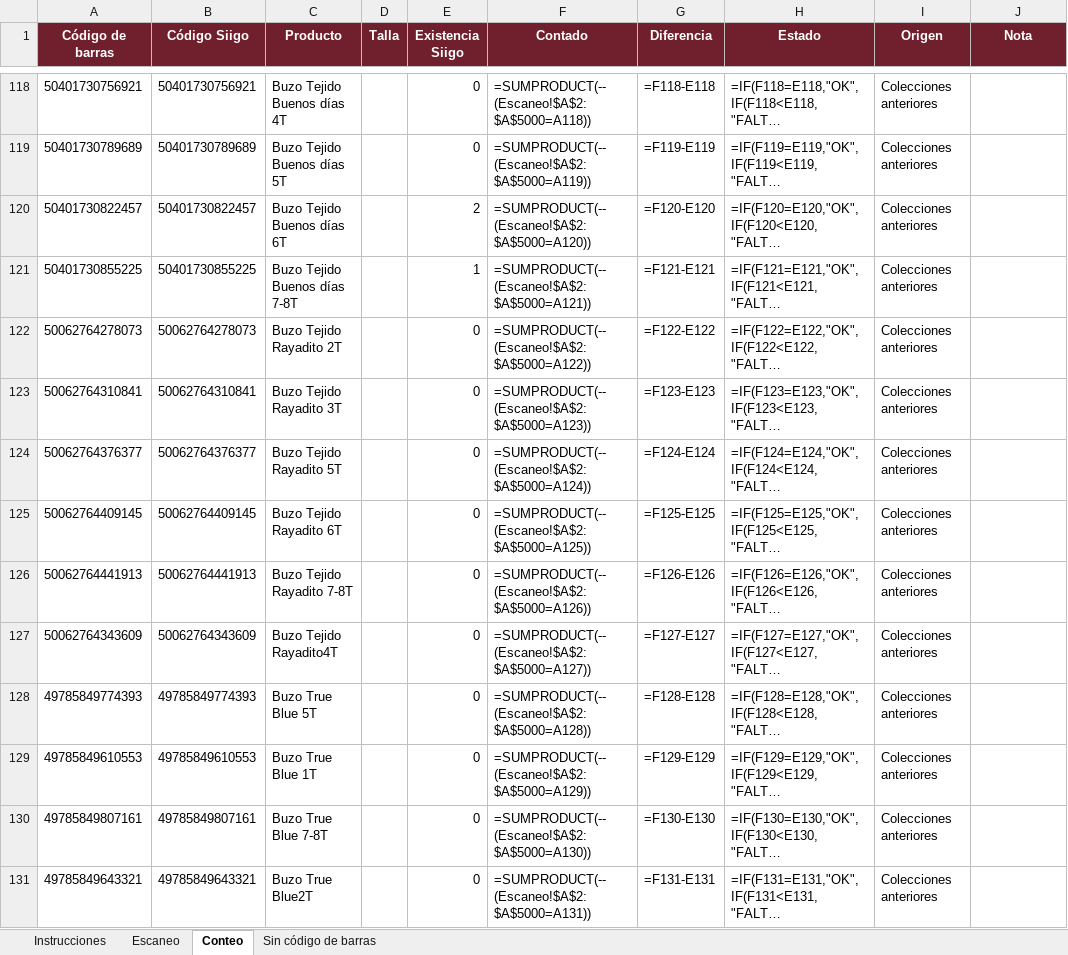
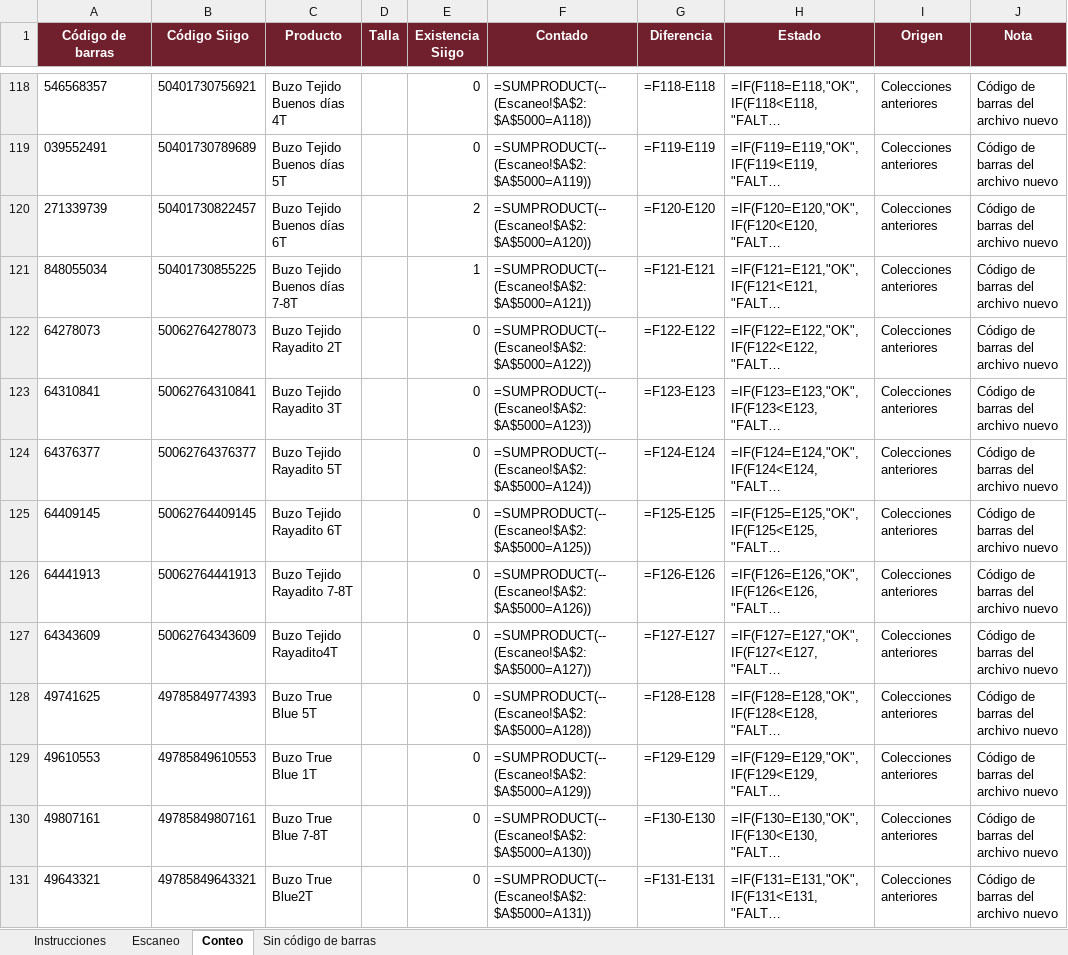
Before and after one commit to cmesa-a11y/FotosProducto, an Excel workbook: productos/inventario-lobster-scanner.xlsx, sheet Conteo, drawn as a sheet; only a part is shown, gaps mark what is left out; long unchanged cells end in …; values as stored, in another font and other column widths than the file's, no borders; formulas without a stored value are shown as written; conditional formats not drawn; the diff covers the shown part only; the diff names each change by its address in the sheet, - before the commit and + after, or states it on an @@ line.

```diff
--- a/productos/inventario-lobster-scanner.xlsx (sheet Conteo)
+++ b/productos/inventario-lobster-scanner.xlsx (sheet Conteo)
-A118 (Código de barras): 50401730756921
+A118 (Código de barras): 546568357
-J118:J131 (Nota): (empty)
+J118:J131 (Nota): Código de barras del archivo nuevo
-A119 (Código de barras): 50401730789689
+A119 (Código de barras): 039552491
-A120 (Código de barras): 50401730822457
+A120 (Código de barras): 271339739
-A121 (Código de barras): 50401730855225
+A121 (Código de barras): 848055034
-A122 (Código de barras): 50062764278073
+A122 (Código de barras): 64278073
-A123 (Código de barras): 50062764310841
+A123 (Código de barras): 64310841
-A124 (Código de barras): 50062764376377
+A124 (Código de barras): 64376377
-A125 (Código de barras): 50062764409145
+A125 (Código de barras): 64409145
-A126 (Código de barras): 50062764441913
+A126 (Código de barras): 64441913
-A127 (Código de barras): 50062764343609
+A127 (Código de barras): 64343609
-A128 (Código de barras): 49785849774393
+A128 (Código de barras): 49741625
-A129 (Código de barras): 49785849610553
+A129 (Código de barras): 49610553
-A130 (Código de barras): 49785849807161
+A130 (Código de barras): 49807161
-A131 (Código de barras): 49785849643321
+A131 (Código de barras): 49643321
```
Also changed, not shown: 534 edited cells elsewhere in this sheet.
